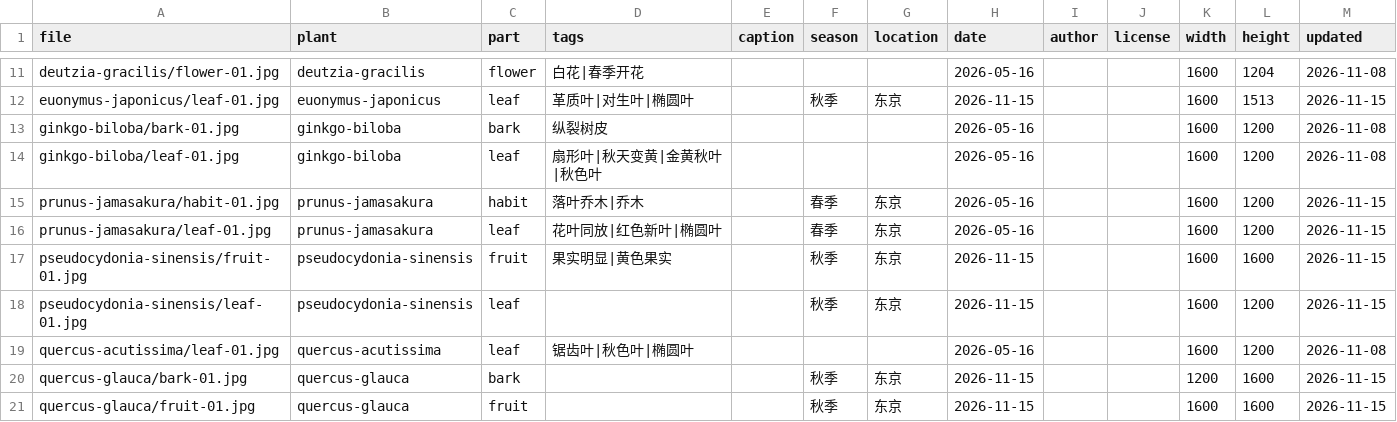
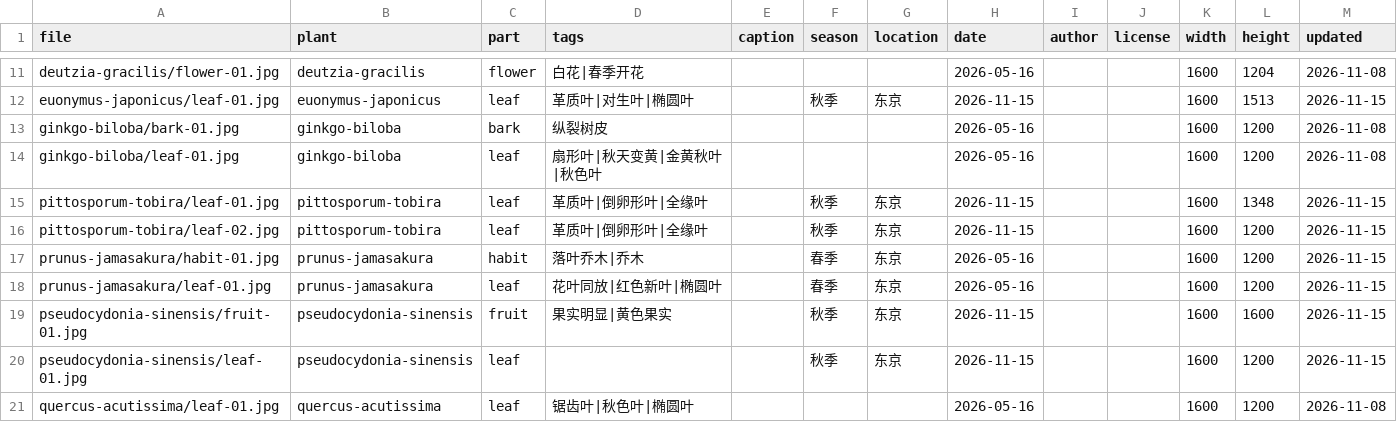
Before and after one commit to zhengxr566/plantatlas, a CSV file: data/photos.csv, drawn as a sheet; only a part is shown, gaps mark what is left out; the shorter side is filled out with more unchanged rows.

Commit message:
update photos 2026-11-15

```diff
--- a/data/photos.csv
+++ b/data/photos.csv
@@ -14,2 +14,4 @@ ginkgo-biloba/bark-01.jpg,ginkgo-biloba,bark,纵裂树皮,,,,2026-05-16,,,1600,1
 ginkgo-biloba/leaf-01.jpg,ginkgo-biloba,leaf,扇形叶|秋天变黄|金黄秋叶|秋色叶,,,,2026-05-16,,,1600,1200,2026-11-08
+pittosporum-tobira/leaf-01.jpg,pittosporum-tobira,leaf,革质叶|倒卵形叶|全缘叶,,秋季,东京,2026-11-15,,,1600,1348,2026-11-15
+pittosporum-tobira/leaf-02.jpg,pittosporum-tobira,leaf,革质叶|倒卵形叶|全缘叶,,秋季,东京,2026-11-15,,,1600,1200,2026-11-15
 prunus-jamasakura/habit-01.jpg,prunus-jamasakura,habit,落叶乔木|乔木,,春季,东京,2026-05-16,,,1600,1200,2026-11-15
```
Also changed, not shown: 10 other files.
